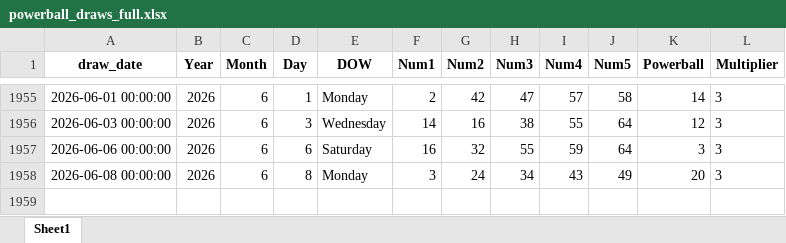
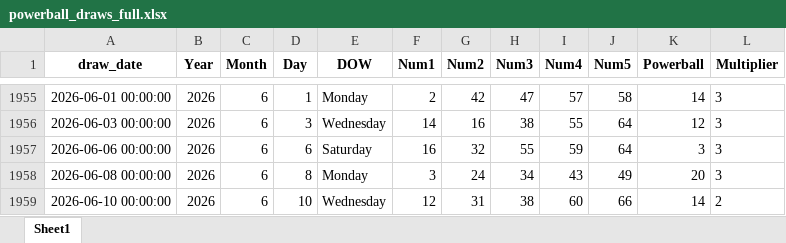
Before and after one commit to Faus7679/mypower-ball-and-mega-file, an Excel workbook: powerball_draws_full.xlsx, sheet Sheet1, drawn as a sheet; only a part is shown, gaps mark what is left out; values as stored, in another font and other column widths than the file's, no borders; the diff names each change by its address in the sheet, - before the commit and + after, or states it on an @@ line.

```diff
--- a/powerball_draws_full.xlsx (sheet Sheet1)
+++ b/powerball_draws_full.xlsx (sheet Sheet1)
+row 1959: 2026-06-10 00:00:00 | 2026 | 6 | 10 | Wednesday | 12 | 31 | 38 | 60 | 66 | 14 | 2
```
Also changed, not shown: mega_millions_draws.xlsx.
